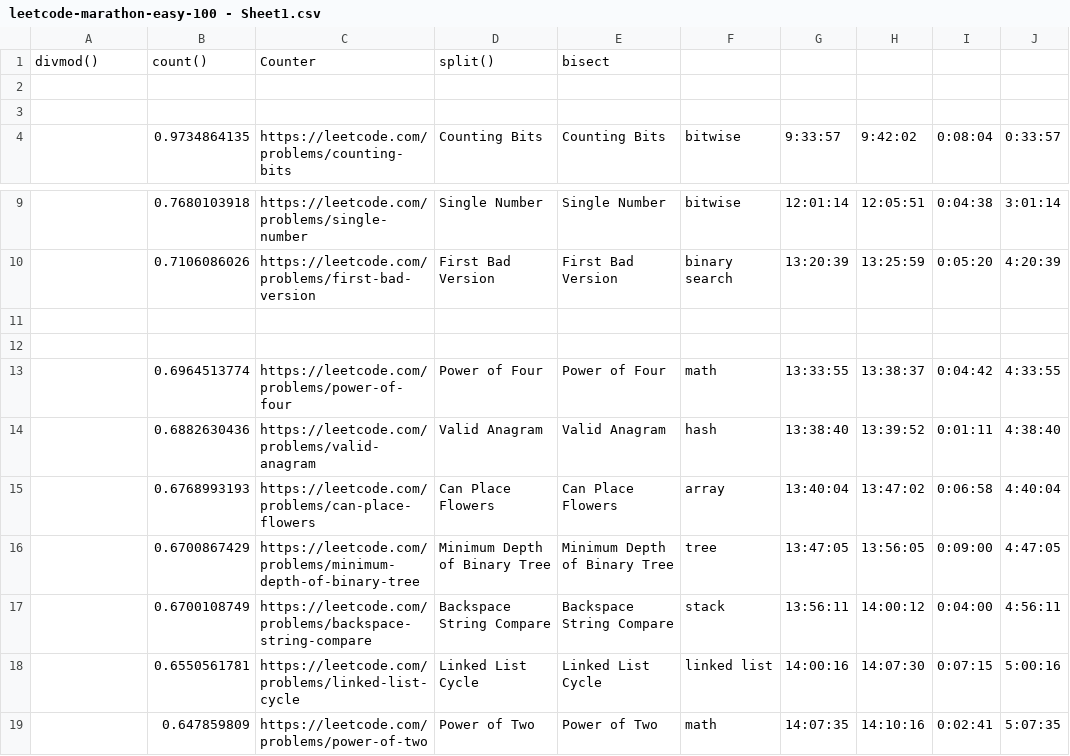
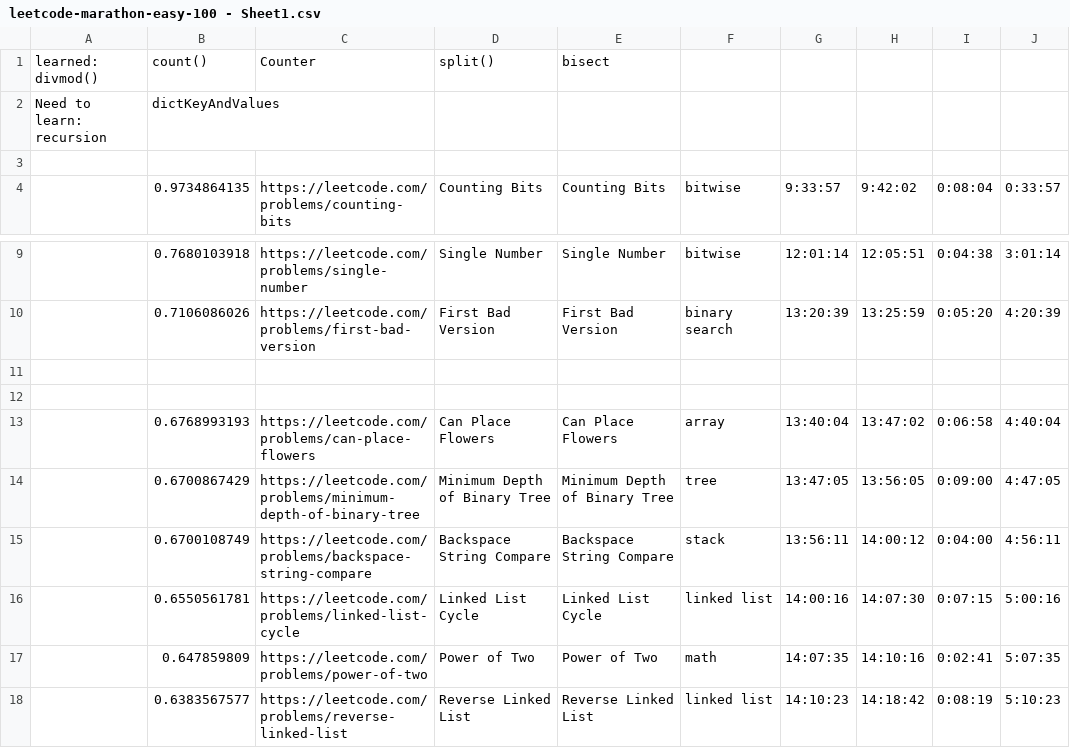
Before and after one commit to manuchehrqoriev798/LeetCode-Interview-Prep, a CSV file: LeetCode Marathon (100 Easy)/leetcode-marathon-easy-100 - Sheet1.csv, drawn as a sheet; only a part is shown, gaps mark what is left out; the shorter side is filled out with more unchanged rows.

Commit message:
updated

```diff
--- a/LeetCode Marathon (100 Easy)/leetcode-marathon-easy-100 - Sheet1.csv
+++ b/LeetCode Marathon (100 Easy)/leetcode-marathon-easy-100 - Sheet1.csv
@@ -1,3 +1,3 @@
-divmod(), count(), Counter, split(), bisect,
-
+learned: divmod(), count(), Counter, split(), bisect,
+Need to learn: recursion, dictKeyAndValues,
 
@@ -12,4 +12,2 @@ divmod(), count(), Counter, split(), bisect,
 
-,0.6964513774,https://leetcode.com/problems/power-of-four,Power of Four,Power of Four,math,13:33:55,13:38:37,0:04:42,4:33:55,,,,
-,0.6882630436,https://leetcode.com/problems/valid-anagram,Valid Anagram,Valid Anagram,hash,13:38:40,13:39:52,0:01:11,4:38:40,,,,
 ,0.6768993193,https://leetcode.com/problems/can-place-flowers,Can Place Flowers,Can Place Flowers,array,13:40:04,13:47:02,0:06:58,4:40:04,,,,
```
